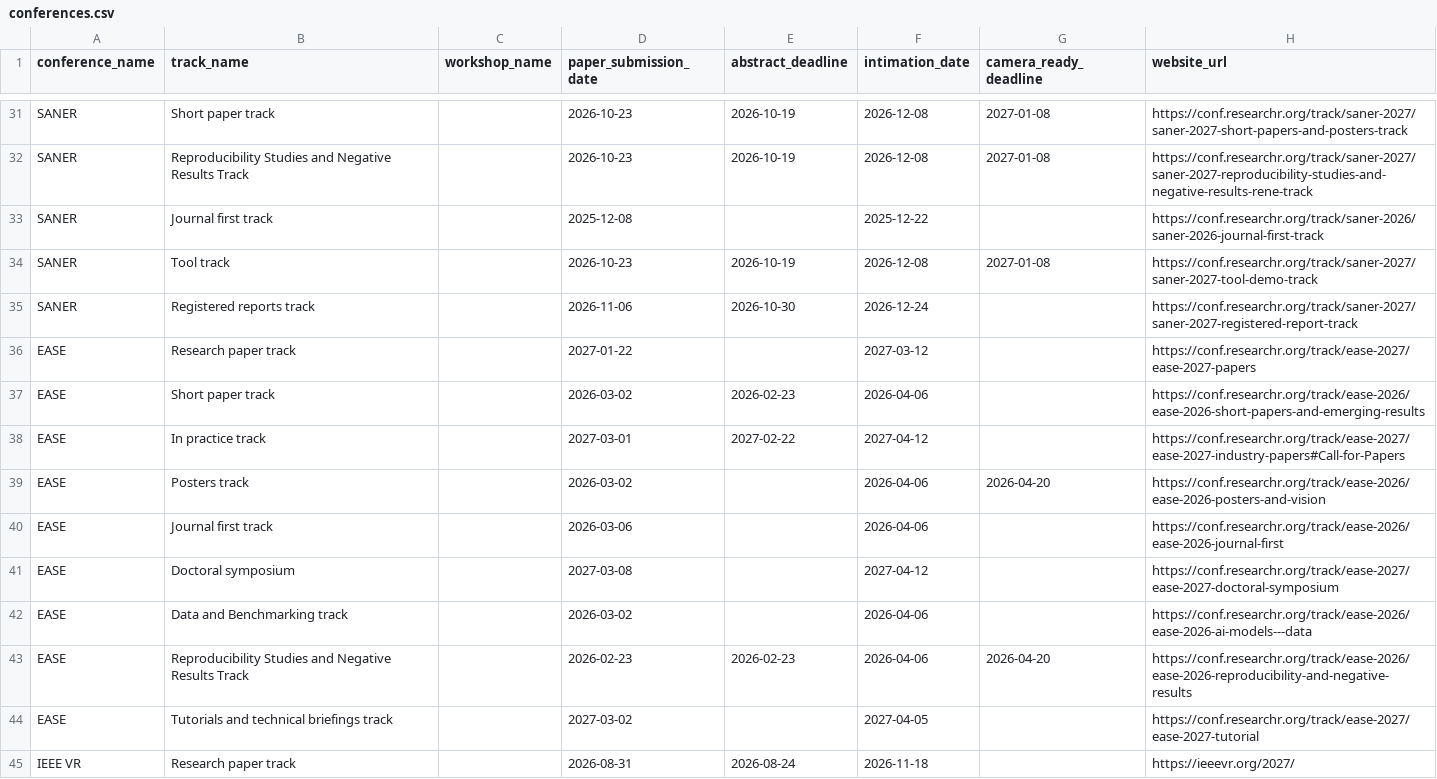
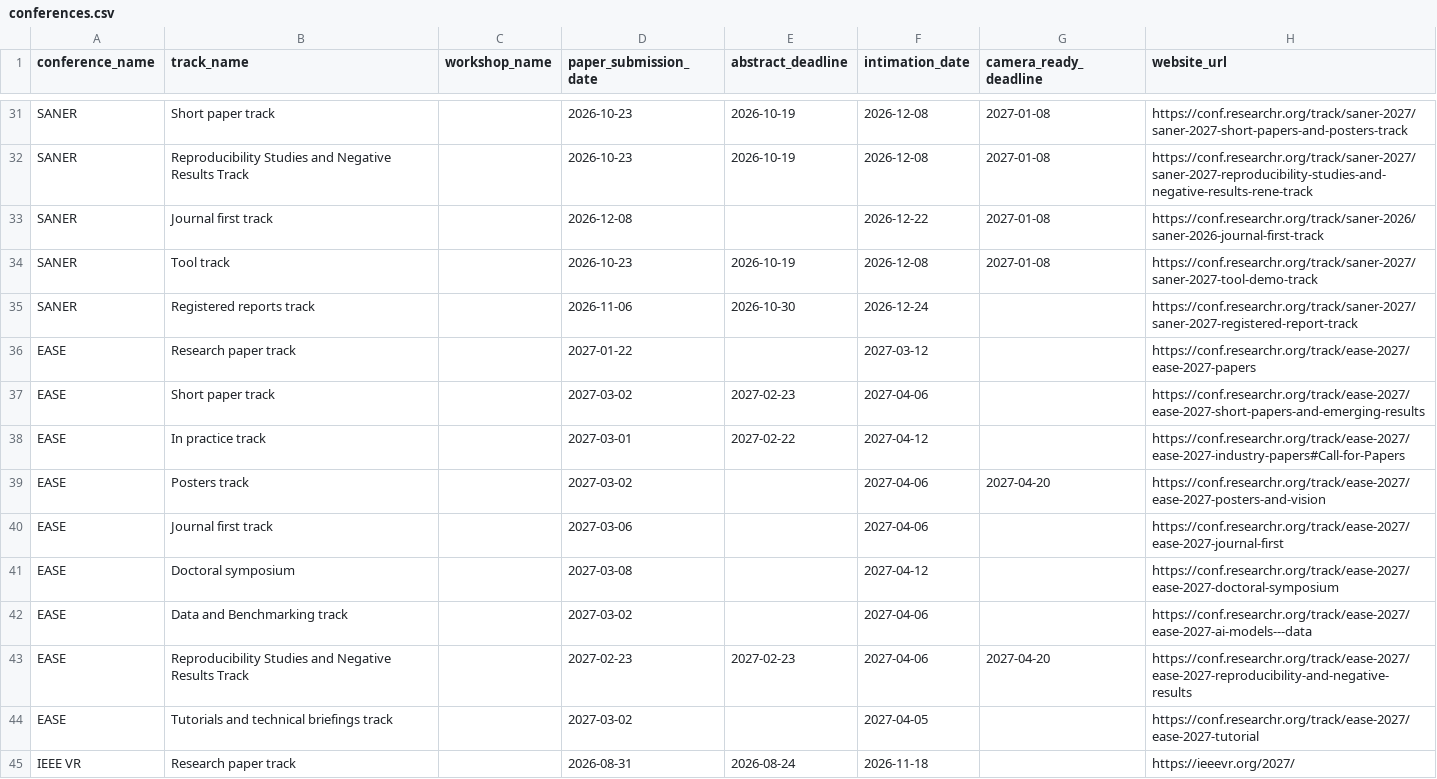
Before and after one commit to VA24d/ConferenceDateLine, a CSV file: data/conferences.csv, drawn as a sheet; only a part is shown, gaps mark what is left out; the diff covers the shown part only.

```diff
--- a/data/conferences.csv
+++ b/data/conferences.csv
@@ -32,3 +32,3 @@ SANER,Short paper track,,2026-10-23,2026-10-19,2026-12-08,2027-01-08,https://con
 SANER,Reproducibility Studies and Negative Results Track,,2026-10-23,2026-10-19,2026-12-08,2027-01-08,https://conf.researchr.org/track/saner-2027/saner-2027-reproducibility-studies-and-negative-results-rene-track
-SANER,Journal first track,,2025-12-08,,2025-12-22,,https://conf.researchr.org/track/saner-2026/saner-2026-journal-first-track
+SANER,Journal first track,,2026-12-08,,2026-12-22,2027-01-08,https://conf.researchr.org/track/saner-2026/saner-2026-journal-first-track
 SANER,Tool track,,2026-10-23,2026-10-19,2026-12-08,2027-01-08,https://conf.researchr.org/track/saner-2027/saner-2027-tool-demo-track
@@ -36,9 +36,9 @@ SANER,Registered reports track,,2026-11-06,2026-10-30,2026-12-24,,https://conf.r
 EASE,Research paper track,,2027-01-22,,2027-03-12,,https://conf.researchr.org/track/ease-2027/ease-2027-papers
-EASE,Short paper track,,2026-03-02,2026-02-23,2026-04-06,,https://conf.researchr.org/track/ease-2026/ease-2026-short-papers-and-emerging-results
+EASE,Short paper track,,2027-03-02,2027-02-23,2027-04-06,,https://conf.researchr.org/track/ease-2027/ease-2027-short-papers-and-emerging-results
 EASE,In practice track,,2027-03-01,2027-02-22,2027-04-12,,https://conf.researchr.org/track/ease-2027/ease-2027-industry-papers#Call-for-Papers
-EASE,Posters track,,2026-03-02,,2026-04-06,2026-04-20,https://conf.researchr.org/track/ease-2026/ease-2026-posters-and-vision
-EASE,Journal first track,,2026-03-06,,2026-04-06,,https://conf.researchr.org/track/ease-2026/ease-2026-journal-first
+EASE,Posters track,,2027-03-02,,2027-04-06,2027-04-20,https://conf.researchr.org/track/ease-2027/ease-2027-posters-and-vision
+EASE,Journal first track,,2027-03-06,,2027-04-06,,https://conf.researchr.org/track/ease-2027/ease-2027-journal-first
 EASE,Doctoral symposium,,2027-03-08,,2027-04-12,,https://conf.researchr.org/track/ease-2027/ease-2027-doctoral-symposium
-EASE,Data and Benchmarking track,,2026-03-02,,2026-04-06,,https://conf.researchr.org/track/ease-2026/ease-2026-ai-models---data
-EASE,Reproducibility Studies and Negative Results Track,,2026-02-23,2026-02-23,2026-04-06,2026-04-20,https://conf.researchr.org/track/ease-2026/ease-2026-reproducibility-and-negative-results
+EASE,Data and Benchmarking track,,2027-03-02,,2027-04-06,,https://conf.researchr.org/track/ease-2027/ease-2027-ai-models---data
+EASE,Reproducibility Studies and Negative Results Track,,2027-02-23,2027-02-23,2027-04-06,2027-04-20,https://conf.researchr.org/track/ease-2027/ease-2027-reproducibility-and-negative-results
 EASE,Tutorials and technical briefings track,,2027-03-02,,2027-04-05,,https://conf.researchr.org/track/ease-2027/ease-2027-tutorial
```
Also changed, not shown: 80 edited cells elsewhere in this file, 11 other files.
